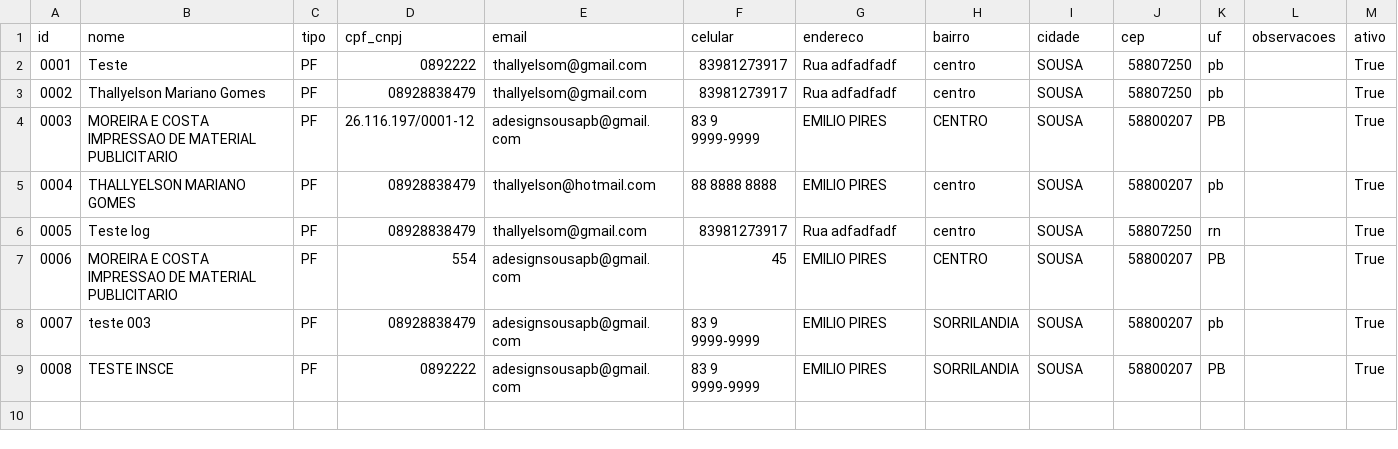
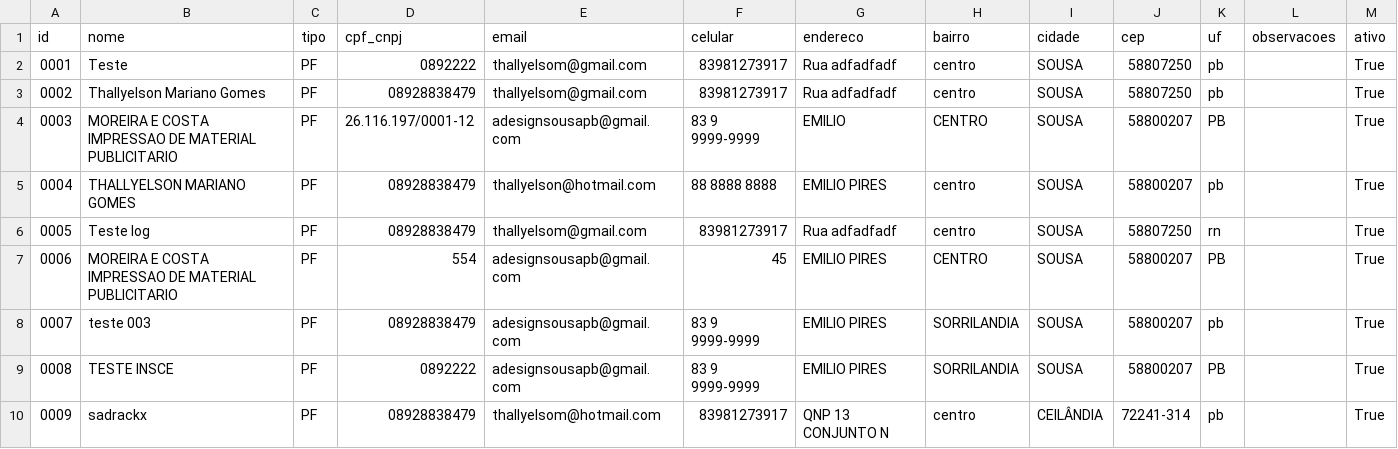
Before and after one commit to SadrackX/erp-python, a CSV file: dados/clientes.csv, drawn as a sheet.

```diff
--- a/dados/clientes.csv
+++ b/dados/clientes.csv
@@ -3,3 +3,3 @@ id,nome,tipo,cpf_cnpj,email,celular,endereco,bairro,cidade,cep,uf,observacoes,at
 0002,Thallyelson Mariano Gomes,PF,08928838479,thallyelsom@gmail.com,83981273917,Rua adfadfadf,centro,SOUSA,58807250,pb,,True
-0003,MOREIRA E COSTA IMPRESSAO DE MATERIAL PUBLICITARIO,PF,26.116.197/0001-12,adesignsousapb@gmail.com,83 9 9999-9999,EMILIO PIRES,CENTRO,SOUSA,58800207,PB,,True
+0003,MOREIRA E COSTA IMPRESSAO DE MATERIAL PUBLICITARIO,PF,26.116.197/0001-12,adesignsousapb@gmail.com,83 9 9999-9999,EMILIO,CENTRO,SOUSA,58800207,PB,,True
 0004,THALLYELSON MARIANO GOMES,PF,08928838479,thallyelson@hotmail.com,88 8888 8888,EMILIO PIRES,centro,SOUSA,58800207,pb,,True
@@ -9 +9,2 @@ id,nome,tipo,cpf_cnpj,email,celular,endereco,bairro,cidade,cep,uf,observacoes,at
 0008,TESTE INSCE,PF,0892222,adesignsousapb@gmail.com,83 9 9999-9999,EMILIO PIRES,SORRILANDIA,SOUSA,58800207,PB,,True
+0009,sadrackx,PF,08928838479,thallyelsom@hotmail.com,83981273917,QNP 13 CONJUNTO N,centro,CEILÂNDIA,72241-314,pb,,True
```
Also changed, not shown: 4 other files.
